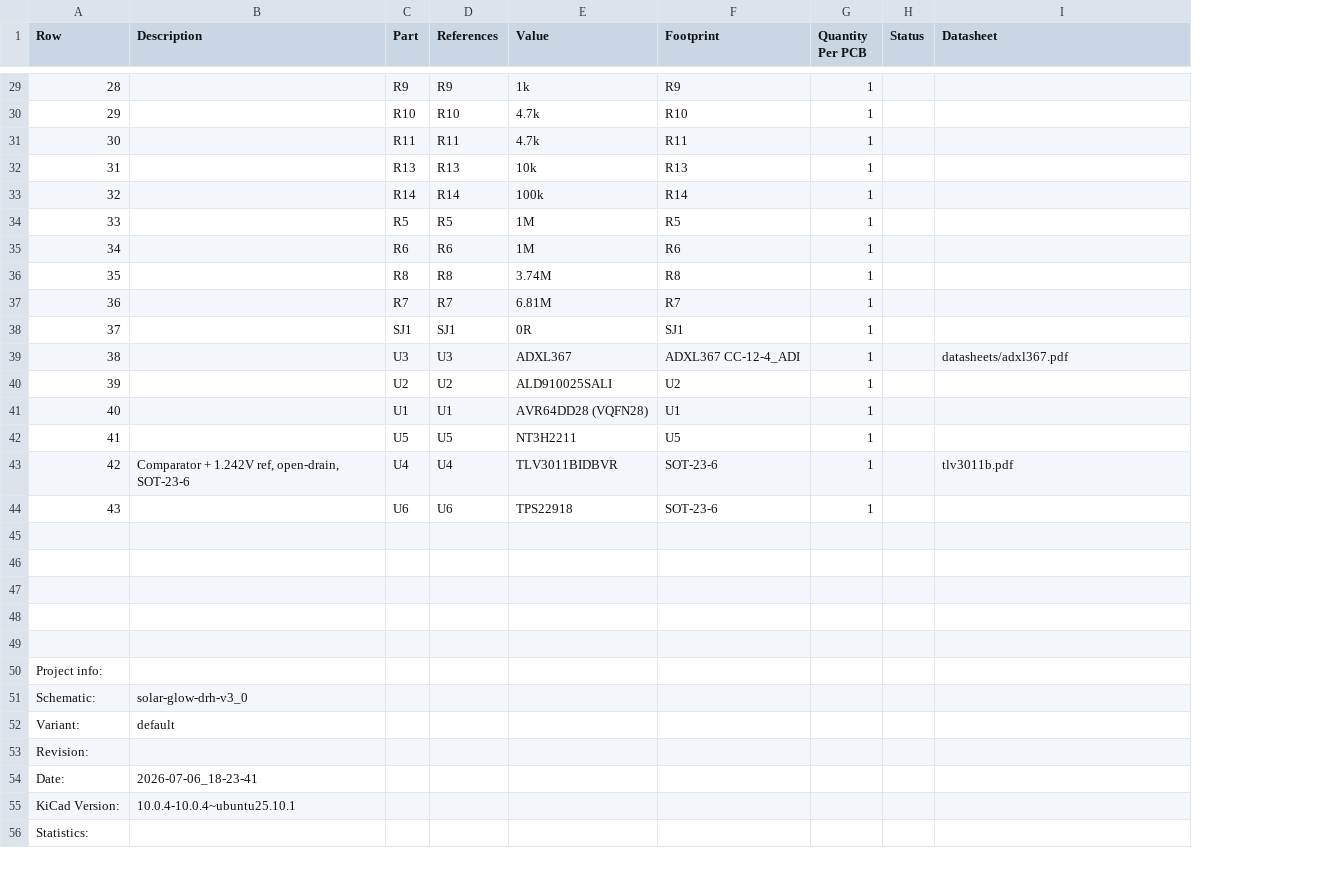
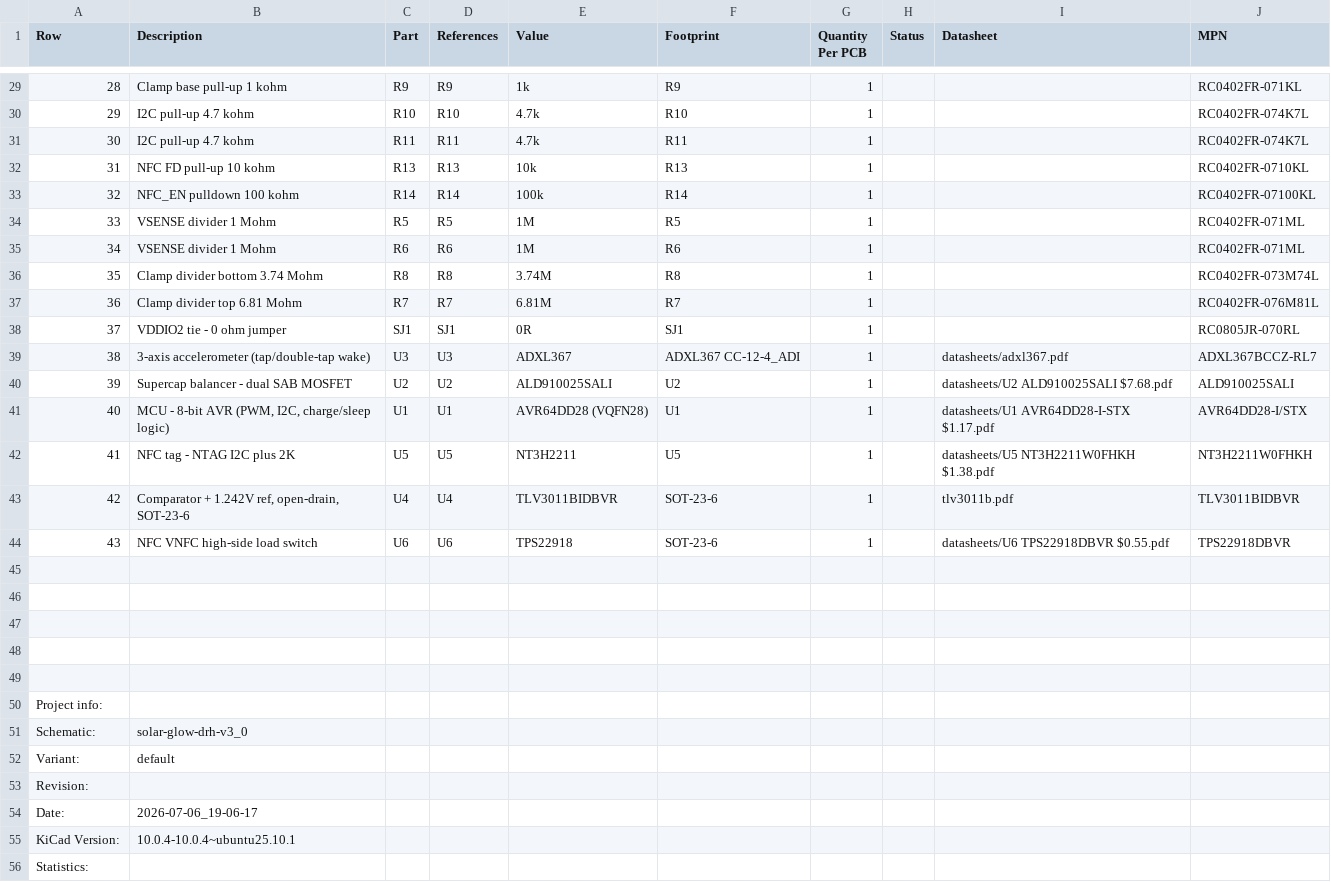
Before and after one commit to devinhorowitz/solar-business-card, a CSV file: Generated/fabdocs/solar-glow-drh-v3_0-bom.csv, drawn as a sheet; only a part is shown, gaps mark what is left out; the diff covers the shown part only; the diff names each change by its address in the sheet, - before the commit and + after, or states it on an @@ line.

```diff
--- a/Generated/fabdocs/solar-glow-drh-v3_0-bom.csv
+++ b/Generated/fabdocs/solar-glow-drh-v3_0-bom.csv
+column J (MPN), rows 29-44: RC0402FR-071KL | RC0402FR-074K7L | RC0402FR-074K7L | RC0402FR-0710KL | RC0402FR-07100KL | RC0402FR-071ML | RC0402FR-071ML | RC0402FR-073M74L | RC0402FR-076M81L | RC0805JR-070RL | ADXL367BCCZ-RL7 | ALD910025SALI | AVR64DD28-I/STX | NT3H2211W0FHKH | TLV3011BIDBVR | TPS22918DBVR
-B29 (Description): (empty)
+B29 (Description): Clamp base pull-up 1 kohm
-B30:B31 (Description): (empty)
+B30:B31 (Description): I2C pull-up 4.7 kohm
-B32 (Description): (empty)
+B32 (Description): NFC FD pull-up 10 kohm
-B33 (Description): (empty)
+B33 (Description): NFC_EN pulldown 100 kohm
-B34:B35 (Description): (empty)
+B34:B35 (Description): VSENSE divider 1 Mohm
-B36 (Description): (empty)
+B36 (Description): Clamp divider bottom 3.74 Mohm
-B37 (Description): (empty)
+B37 (Description): Clamp divider top 6.81 Mohm
-B38 (Description): (empty)
+B38 (Description): VDDIO2 tie - 0 ohm jumper
-B39 (Description): (empty)
+B39 (Description): 3-axis accelerometer (tap/double-tap wake)
-B40 (Description): (empty)
+B40 (Description): Supercap balancer - dual SAB MOSFET
-I40 (Datasheet): (empty)
+I40 (Datasheet): datasheets/U2 ALD910025SALI $7.68.pdf
-B41 (Description): (empty)
+B41 (Description): MCU - 8-bit AVR (PWM, I2C, charge/sleep logic)
-I41 (Datasheet): (empty)
+I41 (Datasheet): datasheets/U1 AVR64DD28-I-STX $1.17.pdf
-B42 (Description): (empty)
+B42 (Description): NFC tag - NTAG I2C plus 2K
-I42 (Datasheet): (empty)
+I42 (Datasheet): datasheets/U5 NT3H2211W0FHKH $1.38.pdf
-B44 (Description): (empty)
+B44 (Description): NFC VNFC high-side load switch
-I44 (Datasheet): (empty)
+I44 (Datasheet): datasheets/U6 TPS22918DBVR $0.55.pdf
-B54 (Description): 2026-07-06_18-23-41
+B54 (Description): 2026-07-06_19-06-17
```
Also changed, not shown: 36 edited cells elsewhere in this file, 8 other files.
